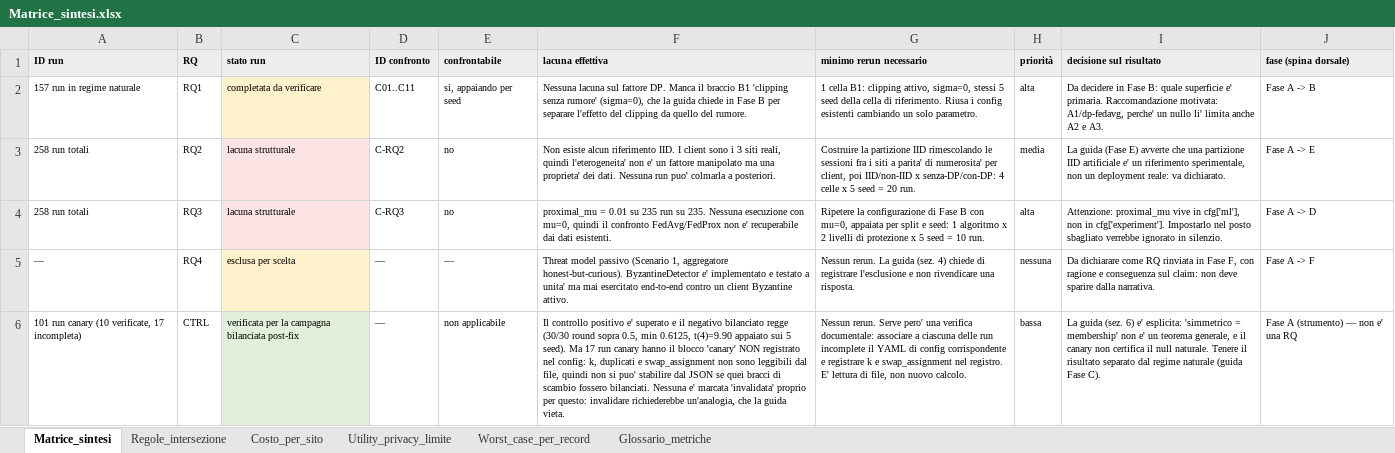
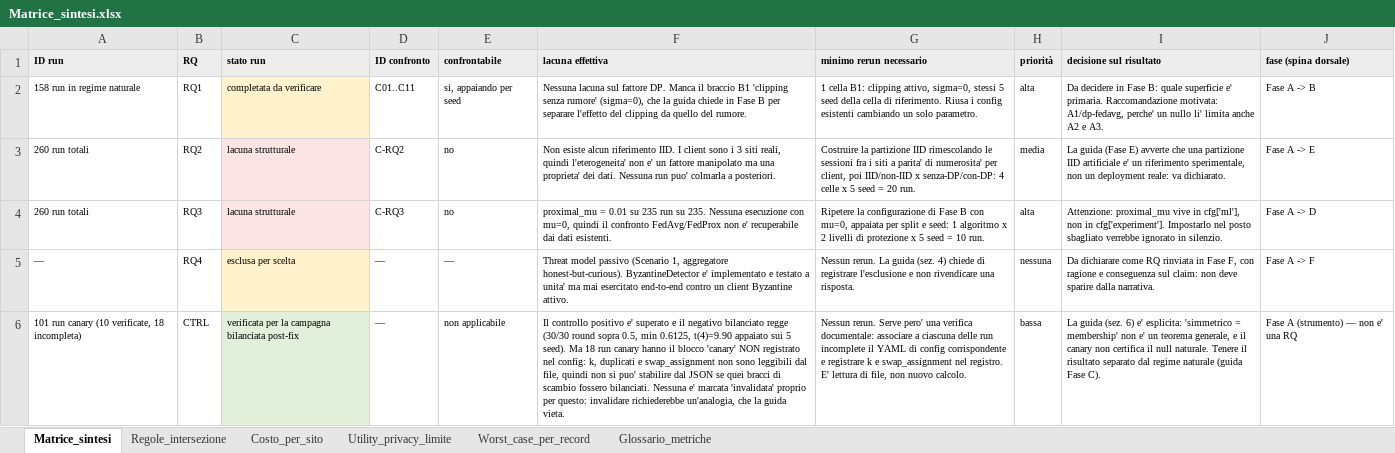
Before and after one commit to susetta85/ChargeShield-FL, an Excel workbook: risultati/Matrice_sintesi.xlsx, sheet Matrice_sintesi, drawn as a sheet; values as stored, in another font and other column widths than the file's, no borders; the diff names each change by its address in the sheet, - before the commit and + after, or states it on an @@ line.

```diff
--- a/risultati/Matrice_sintesi.xlsx (sheet Matrice_sintesi)
+++ b/risultati/Matrice_sintesi.xlsx (sheet Matrice_sintesi)
-A2 (ID run): 157 run in regime naturale
+A2 (ID run): 158 run in regime naturale
-A3:A4 (ID run): 258 run totali
+A3:A4 (ID run): 260 run totali
-A6 (ID run): 101 run canary (10 verificate, 17 incompleta)
+A6 (ID run): 101 run canary (10 verificate, 18 incompleta)
-F6 (lacuna effettiva): …seed). Ma 17 run canary…
+F6 (lacuna effettiva): …seed). Ma 18 run canary…
```
Also changed, not shown: sheet Utility_privacy_limite, sheet Costo_per_sito, sheet Regole_intersezione, risultati/matrice_confronti.xlsx, risultati/matrice_run_completati.xlsx, 18 other files.
